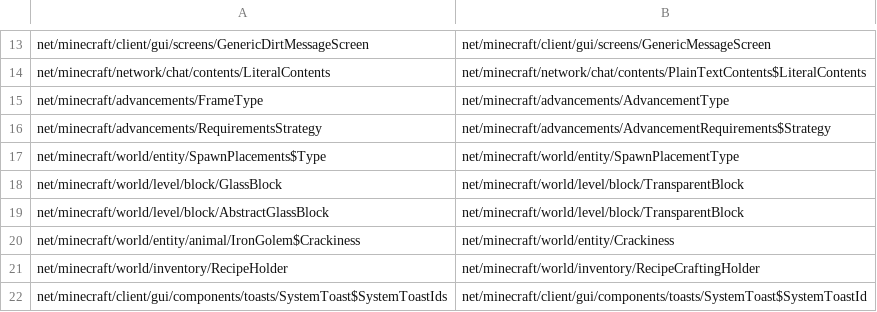
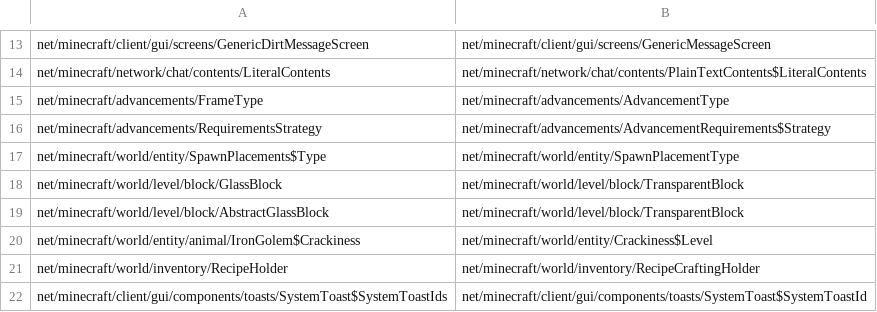
Before and after one commit to kylepitcock/Legacy-Connector, a TSV file: loader/src/main/resources/legacyconnector/forward/1.20.1/mc-classes.tsv, drawn as a sheet; only a part is shown, gaps mark what is left out.

```diff
--- a/loader/src/main/resources/legacyconnector/forward/1.20.1/mc-classes.tsv
+++ b/loader/src/main/resources/legacyconnector/forward/1.20.1/mc-classes.tsv
@@ -19,3 +19,3 @@ net/minecraft/world/level/block/GlassBlock	net/minecraft/world/level/block/Trans
 net/minecraft/world/level/block/AbstractGlassBlock	net/minecraft/world/level/block/TransparentBlock
-net/minecraft/world/entity/animal/IronGolem$Crackiness	net/minecraft/world/entity/Crackiness
+net/minecraft/world/entity/animal/IronGolem$Crackiness	net/minecraft/world/entity/Crackiness$Level
 net/minecraft/world/inventory/RecipeHolder	net/minecraft/world/inventory/RecipeCraftingHolder
```
Also changed, not shown: 2 other files.
